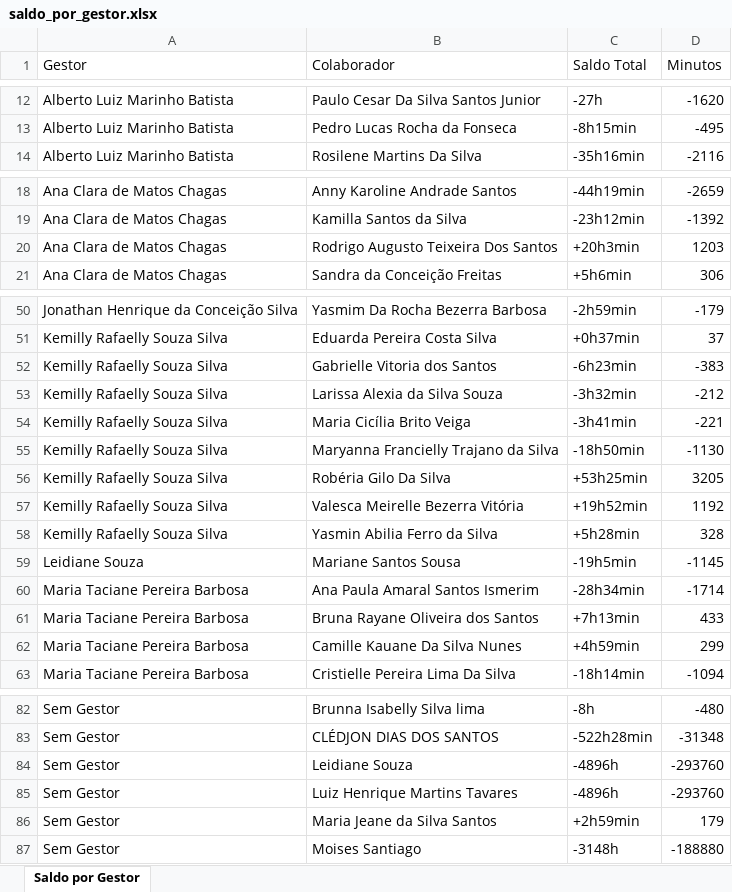
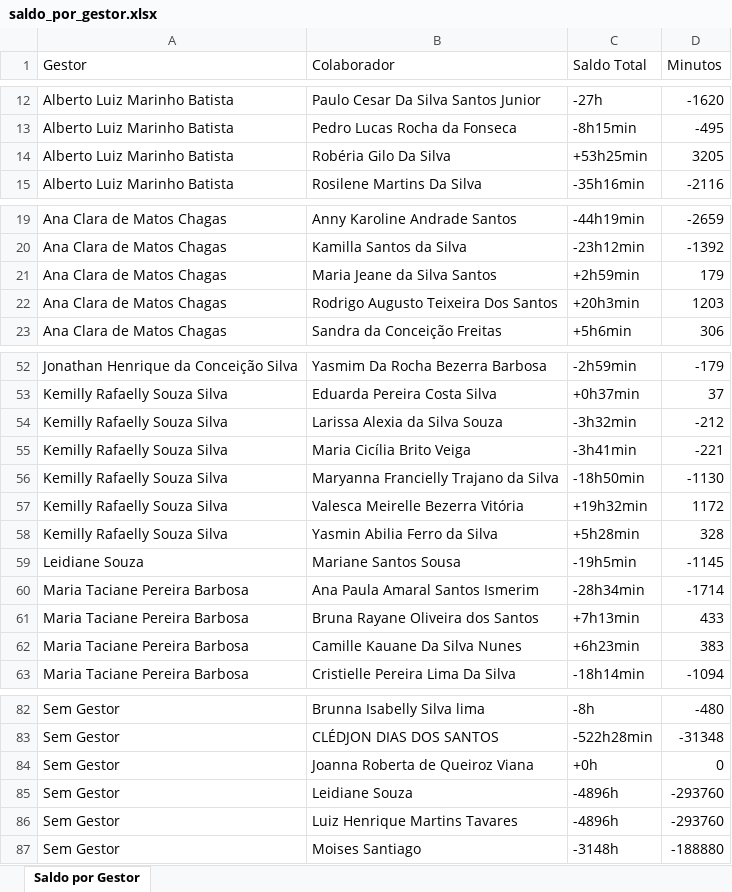
Before and after one commit to alcinadadosti-worspace/relatorioDehours, an Excel workbook: public/saldo_por_gestor.xlsx, sheet Saldo por Gestor, drawn as a sheet; only a part is shown, gaps mark what is left out; values as stored, in another font and other column widths than the file's, no borders; removed rows and columns are numbered as before the commit, all else as after; the diff covers the shown part only; the diff names each change by its address in the sheet, - before the commit and + after, or states it on an @@ line.

Commit message:
Atualiza dados - 09/04/2026  8:42

```diff
--- a/public/saldo_por_gestor.xlsx (sheet Saldo por Gestor)
+++ b/public/saldo_por_gestor.xlsx (sheet Saldo por Gestor)
+row 14: Alberto Luiz Marinho Batista | Robéria Gilo Da Silva | +53h25min | 3205
+row 21: Ana Clara de Matos Chagas | Maria Jeane da Silva Santos | +2h59min | 179
-row 52: Kemilly Rafaelly Souza Silva | Gabrielle Vitoria dos Santos | -6h23min | -383
-row 56: Kemilly Rafaelly Souza Silva | Robéria Gilo Da Silva | +53h25min | 3205
-C57 (Saldo Total): +19h52min
+C57 (Saldo Total): +19h32min
-D57 (Minutos): 1192
+D57 (Minutos): 1172
-C62 (Saldo Total): +4h59min
+C62 (Saldo Total): +6h23min
-D62 (Minutos): 299
+D62 (Minutos): 383
+row 84: Sem Gestor | Joanna Roberta de Queiroz Viana | +0h | 0
-row 86: Sem Gestor | Maria Jeane da Silva Santos | +2h59min | 179
```
Also changed, not shown: 4 edited cells elsewhere in this sheet.
